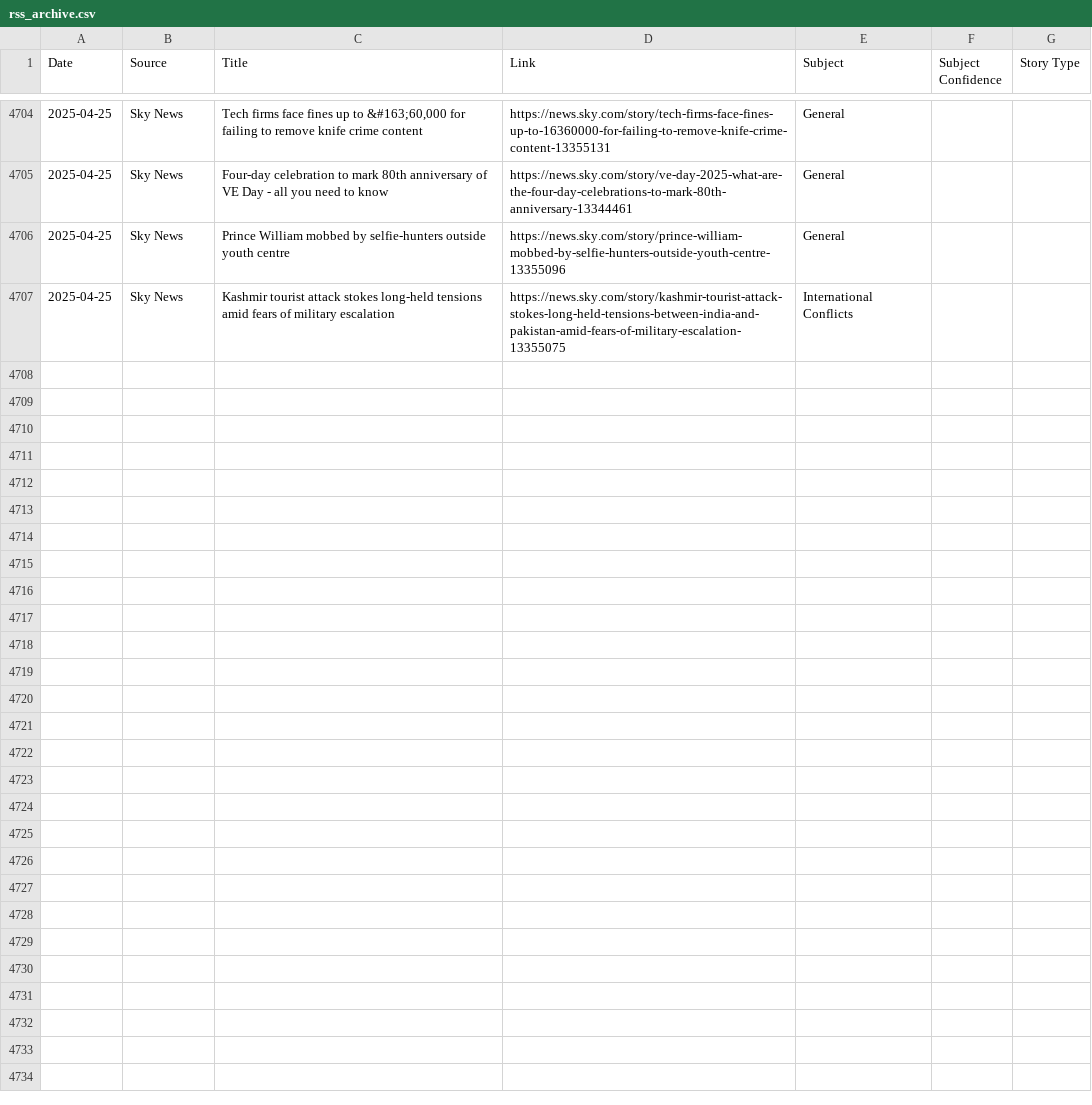
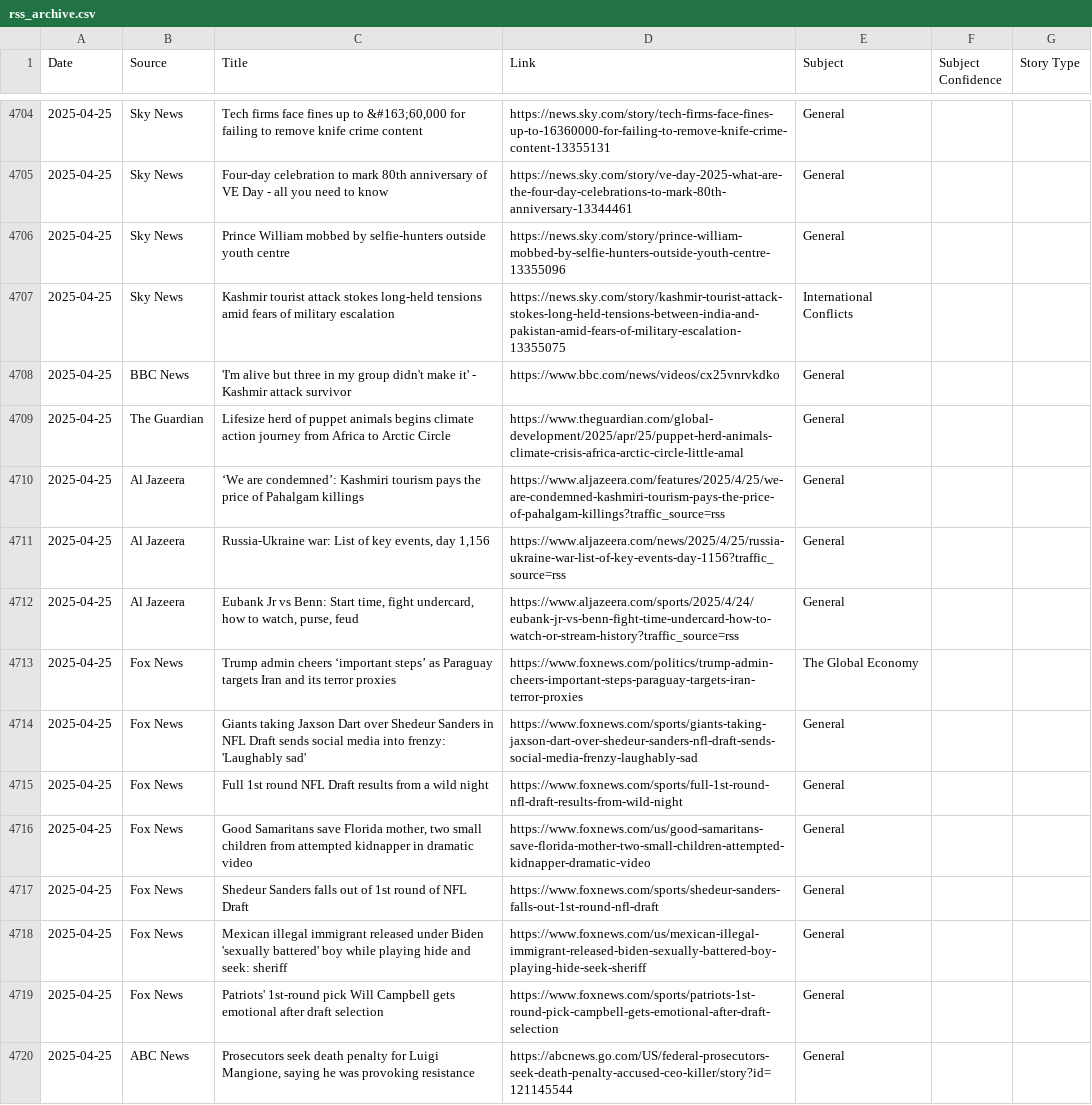
Before and after one commit to MAPULVER1/RSS1, a CSV file: rss_archive.csv, drawn as a sheet; only a part is shown, gaps mark what is left out; the diff covers the shown part only.

```diff
--- a/rss_archive.csv
+++ b/rss_archive.csv
@@ -4707 +4707,14 @@ Date,Source,Title,Link,Subject,Subject Confidence,Story Type
 2025-04-25,Sky News,Kashmir tourist attack stokes long-held tensions amid fears of military escalation,https://news.sky.com/story/kashmir-tourist-attack-stokes-long-held-tensions-between-india-and-pakistan-amid-fears-of-military-escalation-13355075,International Conflicts,,
+2025-04-25,BBC News,'I'm alive but three in my group didn't make it' - Kashmir attack survivor,https://www.bbc.com/news/videos/cx25vnrvkdko,General,,
+2025-04-25,The Guardian,Lifesize herd of puppet animals begins climate action journey from Africa to Arctic Circle,https://www.theguardian.com/global-development/2025/apr/25/puppet-herd-animals-climate-crisis-africa-arctic-circle-little-amal,General,,
+2025-04-25,Al Jazeera,‘We are condemned’: Kashmiri tourism pays the price of Pahalgam killings,https://www.aljazeera.com/features/2025/4/25/we-are-condemned-kashmiri-tourism-pays-the-price-of-pahalgam-killings?traffic_source=rss,General,,
+2025-04-25,Al Jazeera,"Russia-Ukraine war: List of key events, day 1,156",https://www.aljazeera.com/news/2025/4/25/russia-ukraine-war-list-of-key-events-day-1156?traffic_source=rss,General,,
+2025-04-25,Al Jazeera,"Eubank Jr vs Benn: Start time, fight undercard, how to watch, purse, feud",https://www.aljazeera.com/sports/2025/4/24/eubank-jr-vs-benn-fight-time-undercard-how-to-watch-or-stream-history?traffic_source=rss,General,,
+2025-04-25,Fox News,Trump admin cheers ‘important steps’ as Paraguay targets Iran and its terror proxies,https://www.foxnews.com/politics/trump-admin-cheers-important-steps-paraguay-targets-iran-terror-proxies,The Global Economy,,
+2025-04-25,Fox News,Giants taking Jaxson Dart over Shedeur Sanders in NFL Draft sends social media into frenzy: 'Laughably sad',https://www.foxnews.com/sports/giants-taking-jaxson-dart-over-shedeur-sanders-nfl-draft-sends-social-media-frenzy-laughably-sad,General,,
+2025-04-25,Fox News,Full 1st round NFL Draft results from a wild night,https://www.foxnews.com/sports/full-1st-round-nfl-draft-results-from-wild-night,General,,
+2025-04-25,Fox News,"Good Samaritans save Florida mother, two small children from attempted kidnapper in dramatic video",https://www.foxnews.com/us/good-samaritans-save-florida-mother-two-small-children-attempted-kidnapper-dramatic-video,General,,
+2025-04-25,Fox News,Shedeur Sanders falls out of 1st round of NFL Draft,https://www.foxnews.com/sports/shedeur-sanders-falls-out-1st-round-nfl-draft,General,,
+2025-04-25,Fox News,Mexican illegal immigrant released under Biden 'sexually battered' boy while playing hide and seek: sheriff,https://www.foxnews.com/us/mexican-illegal-immigrant-released-biden-sexually-battered-boy-playing-hide-seek-sheriff,General,,
+2025-04-25,Fox News,Patriots' 1st-round pick Will Campbell gets emotional after draft selection,https://www.foxnews.com/sports/patriots-1st-round-pick-campbell-gets-emotional-after-draft-selection,General,,
+2025-04-25,ABC News,"Prosecutors seek death penalty for Luigi Mangione, saying he was provoking resistance",https://abcnews.go.com/US/federal-prosecutors-seek-death-penalty-accused-ceo-killer/story?id=121145544,General,,
```
Also changed, not shown: 12 added rows elsewhere in this file.
